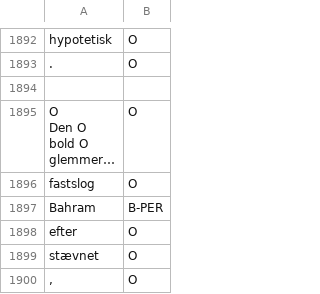
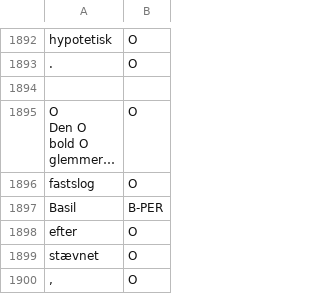
Before and after one commit to AichaNT/nlp25_project_gr2, a TSV file: data/me_data/middle_eastern_dev.tsv, drawn as a sheet; only a part is shown, gaps mark what is left out; long unchanged cells end in …; the diff covers the shown part only; the diff names each change by its address in the sheet, - before the commit and + after, or states it on an @@ line.

```diff
--- a/data/me_data/middle_eastern_dev.tsv
+++ b/data/me_data/middle_eastern_dev.tsv
-A1897: Bahram
+A1897: Basil
```
Also changed, not shown: 139 edited cells elsewhere in this file, data/me_data/middle_eastern_test.tsv, 1 other file.
